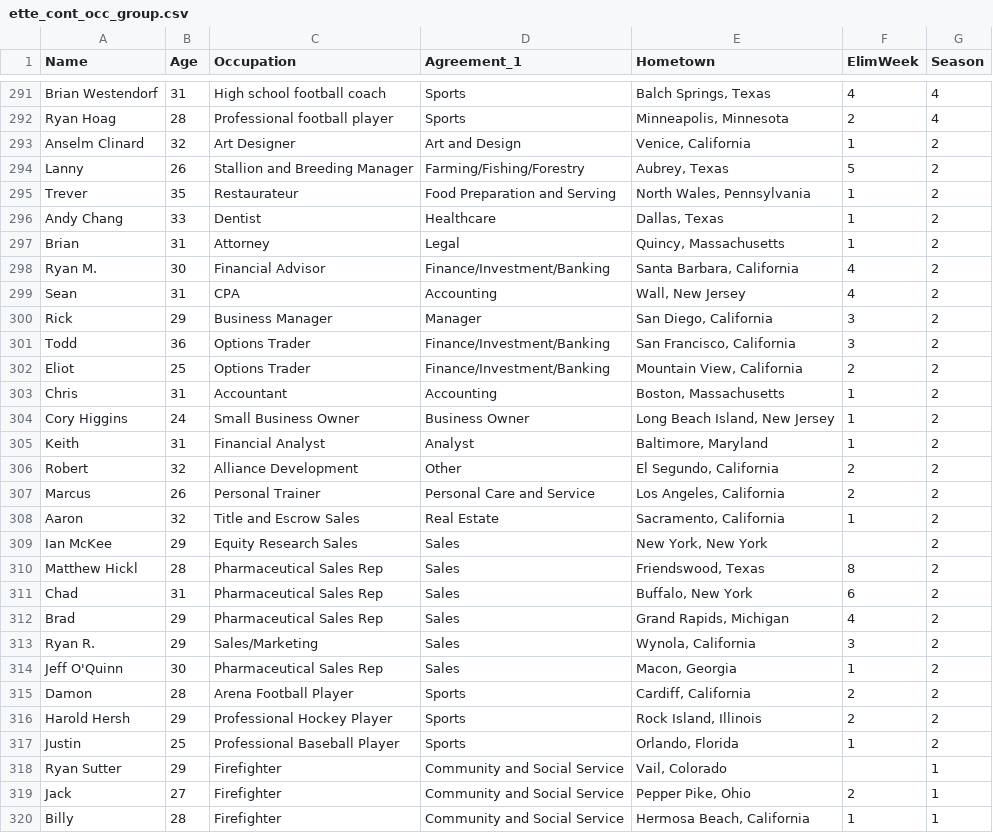
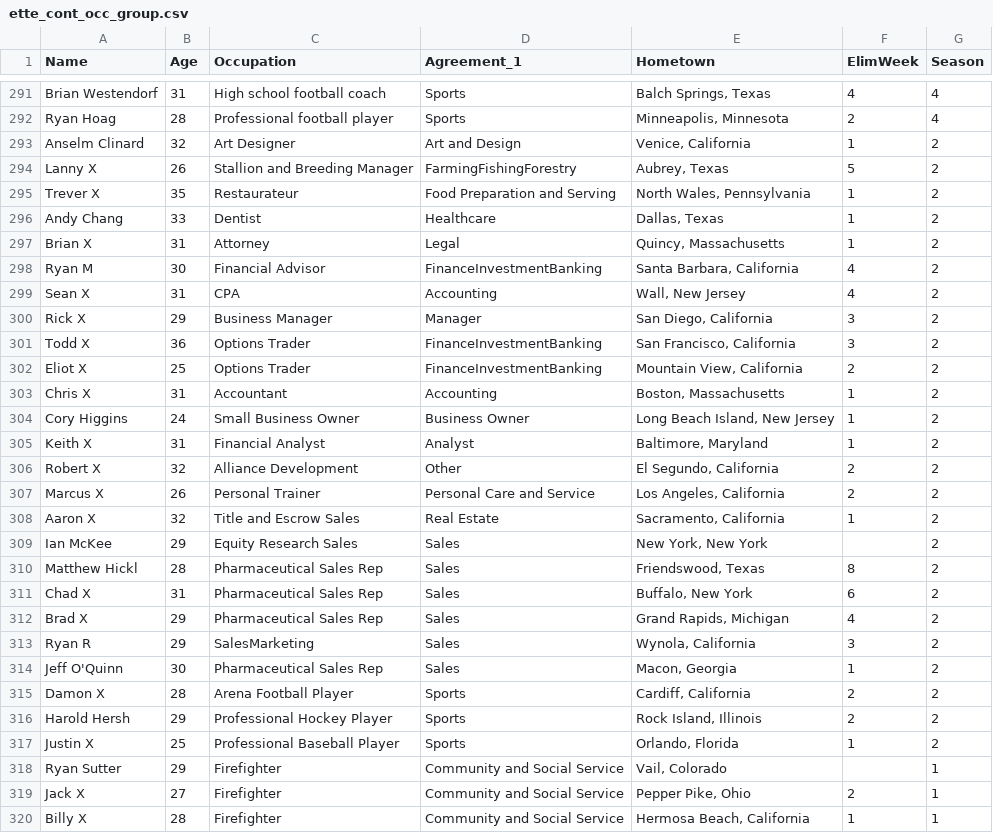
Before and after one commit to julesjulesjules/SI699_Bachelorette, a CSV file: ette_cont_occ_group.csv, drawn as a sheet; only a part is shown, gaps mark what is left out; the diff covers the shown part only.

```diff
--- a/ette_cont_occ_group.csv
+++ b/ette_cont_occ_group.csv
@@ -293,28 +293,28 @@ Ryan Hoag,28,Professional football player,Sports,"Minneapolis, Minnesota",2,4
 Anselm Clinard,32,Art Designer,Art and Design,"Venice, California",1,2
-Lanny,26,Stallion and Breeding Manager,Farming/Fishing/Forestry,"Aubrey, Texas",5,2
-Trever,35,Restaurateur,Food Preparation and Serving,"North Wales, Pennsylvania",1,2
+Lanny X,26,Stallion and Breeding Manager,FarmingFishingForestry,"Aubrey, Texas",5,2
+Trever X,35,Restaurateur,Food Preparation and Serving,"North Wales, Pennsylvania",1,2
 Andy Chang,33,Dentist,Healthcare,"Dallas, Texas",1,2
-Brian,31,Attorney,Legal,"Quincy, Massachusetts",1,2
-Ryan M.,30,Financial Advisor,Finance/Investment/Banking,"Santa Barbara, California",4,2
-Sean,31,CPA,Accounting,"Wall, New Jersey",4,2
-Rick,29,Business Manager,Manager,"San Diego, California",3,2
-Todd,36,Options Trader,Finance/Investment/Banking,"San Francisco, California",3,2
-Eliot,25,Options Trader,Finance/Investment/Banking,"Mountain View, California",2,2
-Chris,31,Accountant,Accounting,"Boston, Massachusetts",1,2
+Brian X,31,Attorney,Legal,"Quincy, Massachusetts",1,2
+Ryan M,30,Financial Advisor,FinanceInvestmentBanking,"Santa Barbara, California",4,2
+Sean X,31,CPA,Accounting,"Wall, New Jersey",4,2
+Rick X,29,Business Manager,Manager,"San Diego, California",3,2
+Todd X,36,Options Trader,FinanceInvestmentBanking,"San Francisco, California",3,2
+Eliot X,25,Options Trader,FinanceInvestmentBanking,"Mountain View, California",2,2
+Chris X,31,Accountant,Accounting,"Boston, Massachusetts",1,2
 Cory Higgins,24,Small Business Owner,Business Owner,"Long Beach Island, New Jersey",1,2
-Keith,31,Financial Analyst,Analyst,"Baltimore, Maryland",1,2
-Robert,32,Alliance Development,Other,"El Segundo, California",2,2
-Marcus,26,Personal Trainer,Personal Care and Service,"Los Angeles, California",2,2
-Aaron,32,Title and Escrow Sales,Real Estate,"Sacramento, California",1,2
+Keith X,31,Financial Analyst,Analyst,"Baltimore, Maryland",1,2
+Robert X,32,Alliance Development,Other,"El Segundo, California",2,2
+Marcus X,26,Personal Trainer,Personal Care and Service,"Los Angeles, California",2,2
+Aaron X,32,Title and Escrow Sales,Real Estate,"Sacramento, California",1,2
 Ian McKee,29,Equity Research Sales,Sales,"New York, New York",,2
 Matthew Hickl,28,Pharmaceutical Sales Rep,Sales,"Friendswood, Texas",8,2
-Chad,31,Pharmaceutical Sales Rep,Sales,"Buffalo, New York",6,2
-Brad,29,Pharmaceutical Sales Rep,Sales,"Grand Rapids, Michigan",4,2
-Ryan R.,29,Sales/Marketing,Sales,"Wynola, California",3,2
+Chad X,31,Pharmaceutical Sales Rep,Sales,"Buffalo, New York",6,2
+Brad X,29,Pharmaceutical Sales Rep,Sales,"Grand Rapids, Michigan",4,2
+Ryan R,29,SalesMarketing,Sales,"Wynola, California",3,2
 Jeff O'Quinn,30,Pharmaceutical Sales Rep,Sales,"Macon, Georgia",1,2
-Damon,28,Arena Football Player,Sports,"Cardiff, California",2,2
+Damon X,28,Arena Football Player,Sports,"Cardiff, California",2,2
 Harold Hersh,29,Professional Hockey Player,Sports,"Rock Island, Illinois",2,2
-Justin,25,Professional Baseball Player,Sports,"Orlando, Florida",1,2
+Justin X,25,Professional Baseball Player,Sports,"Orlando, Florida",1,2
 Ryan Sutter,29,Firefighter,Community and Social Service,"Vail, Colorado",,1
-Jack,27,Firefighter,Community and Social Service,"Pepper Pike, Ohio",2,1
-Billy,28,Firefighter,Community and Social Service,"Hermosa Beach, California",1,1
+Jack X,27,Firefighter,Community and Social Service,"Pepper Pike, Ohio",2,1
+Billy X,28,Firefighter,Community and Social Service,"Hermosa Beach, California",1,1
```
Also changed, not shown: 80 edited cells elsewhere in this file, bachelorette_538.csv, bachelorettes.csv, 2 other files.
